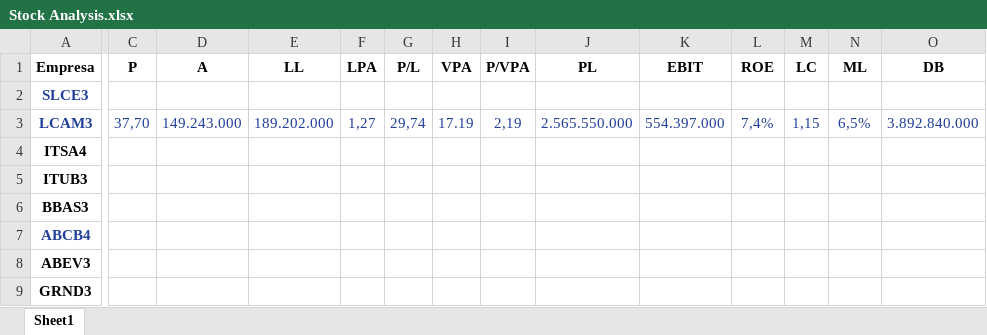
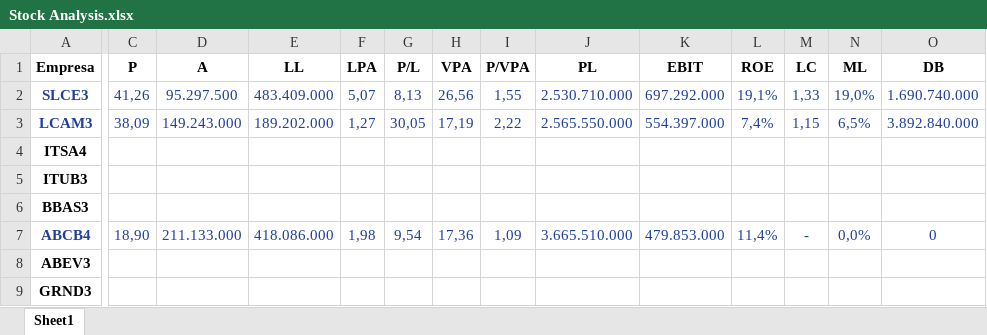
Before and after one commit to gustavoaz7/stock-info-scraper, an Excel workbook: Stock Analysis.xlsx, sheet Sheet1, drawn as a sheet; only a part is shown, gaps mark what is left out; values as stored, in another font and other column widths than the file's, no borders; the diff covers the shown part only; the diff names each change by its address in the sheet, - before the commit and + after, or states it on an @@ line.

Commit message:
Fix hidden columns and rows

```diff
--- a/Stock Analysis.xlsx (sheet Sheet1)
+++ b/Stock Analysis.xlsx (sheet Sheet1)
-C2 (P): (empty)
+C2 (P): 41,26
-D2 (A): (empty)
+D2 (A): 95.297.500
-E2 (LL): (empty)
+E2 (LL): 483.409.000
-F2 (LPA): (empty)
+F2 (LPA): 5,07
-G2 (P/L): (empty)
+G2 (P/L): 8,13
-H2 (VPA): (empty)
+H2 (VPA): 26,56
-I2 (P/VPA): (empty)
+I2 (P/VPA): 1,55
-J2 (PL): (empty)
+J2 (PL): 2.530.710.000
-K2 (EBIT): (empty)
+K2 (EBIT): 697.292.000
-L2 (ROE): (empty)
+L2 (ROE): 19,1%
-M2 (LC): (empty)
+M2 (LC): 1,33
-N2 (ML): (empty)
+N2 (ML): 19,0%
-O2 (DB): (empty)
+O2 (DB): 1.690.740.000
-C3 (P): 37,70
+C3 (P): 38,09
-G3 (P/L): 29,74
+G3 (P/L): 30,05
-H3 (VPA): 17.19
+H3 (VPA): 17,19
-I3 (P/VPA): 2,19
+I3 (P/VPA): 2,22
-C7 (P): (empty)
+C7 (P): 18,90
-D7 (A): (empty)
+D7 (A): 211.133.000
-E7 (LL): (empty)
+E7 (LL): 418.086.000
-F7 (LPA): (empty)
+F7 (LPA): 1,98
-G7 (P/L): (empty)
+G7 (P/L): 9,54
-H7 (VPA): (empty)
+H7 (VPA): 17,36
-I7 (P/VPA): (empty)
+I7 (P/VPA): 1,09
-J7 (PL): (empty)
+J7 (PL): 3.665.510.000
-K7 (EBIT): (empty)
+K7 (EBIT): 479.853.000
-L7 (ROE): (empty)
+L7 (ROE): 11,4%
-M7 (LC): (empty)
+M7 (LC): -
-N7 (ML): (empty)
+N7 (ML): 0,0%
-O7 (DB): (empty)
+O7 (DB): 0
```
Also changed, not shown: 182 edited cells elsewhere in this sheet, 2 other files.
